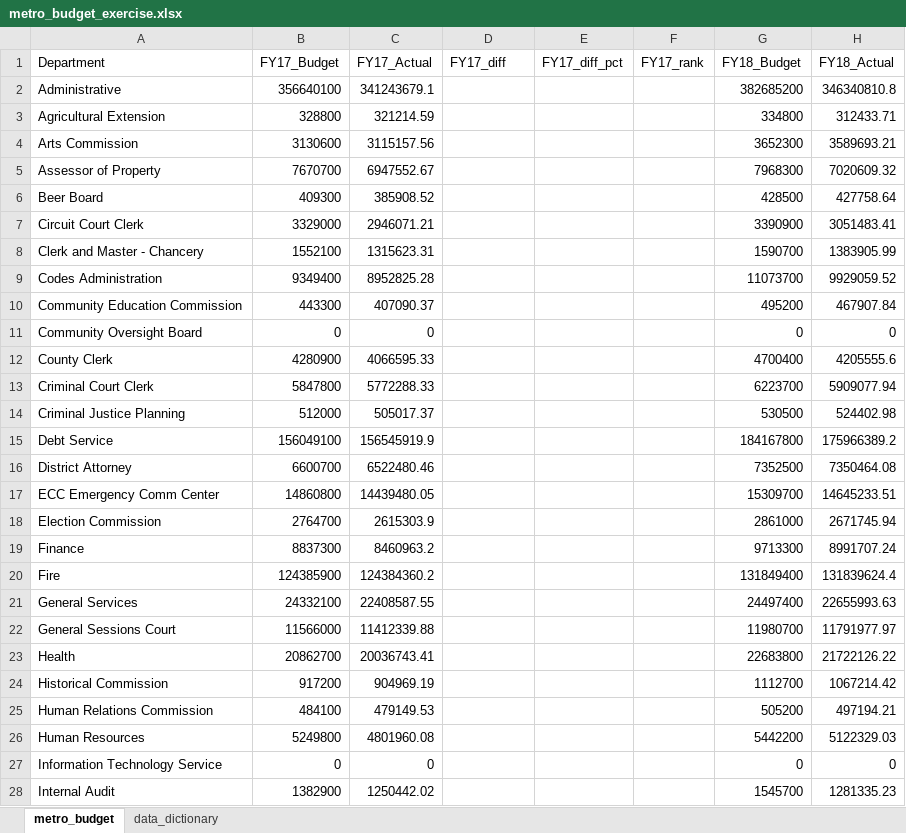
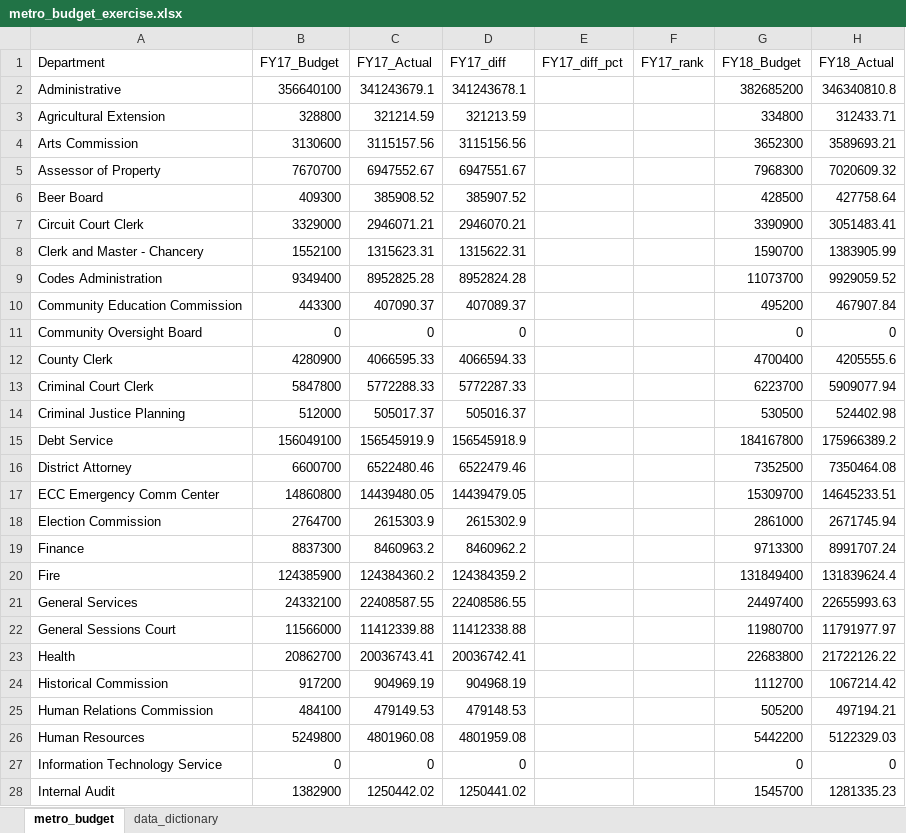
Before and after one commit to Jerspen175/budget_lookups-Jerspen175, an Excel workbook: metro_budget_exercise.xlsx, sheet metro_budget, drawn as a sheet; only a part is shown; values as stored, in another font and other column widths than the file's, no borders; the diff covers the shown part only; the diff names each change by its address in the sheet, - before the commit and + after, or states it on an @@ line.

Commit message:
Finished Step 1

```diff
--- a/metro_budget_exercise.xlsx (sheet metro_budget)
+++ b/metro_budget_exercise.xlsx (sheet metro_budget)
-D2 (FY17_diff): (empty)
+D2 (FY17_diff): 341243678.1
-D3 (FY17_diff): (empty)
+D3 (FY17_diff): 321213.59
-D4 (FY17_diff): (empty)
+D4 (FY17_diff): 3115156.56
-D5 (FY17_diff): (empty)
+D5 (FY17_diff): 6947551.67
-D6 (FY17_diff): (empty)
+D6 (FY17_diff): 385907.52
-D7 (FY17_diff): (empty)
+D7 (FY17_diff): 2946070.21
-D8 (FY17_diff): (empty)
+D8 (FY17_diff): 1315622.31
-D9 (FY17_diff): (empty)
+D9 (FY17_diff): 8952824.28
-D10 (FY17_diff): (empty)
+D10 (FY17_diff): 407089.37
-D11 (FY17_diff): (empty)
+D11 (FY17_diff): 0
-D12 (FY17_diff): (empty)
+D12 (FY17_diff): 4066594.33
-D13 (FY17_diff): (empty)
+D13 (FY17_diff): 5772287.33
-D14 (FY17_diff): (empty)
+D14 (FY17_diff): 505016.37
-D15 (FY17_diff): (empty)
+D15 (FY17_diff): 156545918.9
-D16 (FY17_diff): (empty)
+D16 (FY17_diff): 6522479.46
-D17 (FY17_diff): (empty)
+D17 (FY17_diff): 14439479.05
-D18 (FY17_diff): (empty)
+D18 (FY17_diff): 2615302.9
-D19 (FY17_diff): (empty)
+D19 (FY17_diff): 8460962.2
-D20 (FY17_diff): (empty)
+D20 (FY17_diff): 124384359.2
-D21 (FY17_diff): (empty)
+D21 (FY17_diff): 22408586.55
-D22 (FY17_diff): (empty)
+D22 (FY17_diff): 11412338.88
-D23 (FY17_diff): (empty)
+D23 (FY17_diff): 20036742.41
-D24 (FY17_diff): (empty)
+D24 (FY17_diff): 904968.19
-D25 (FY17_diff): (empty)
+D25 (FY17_diff): 479148.53
-D26 (FY17_diff): (empty)
+D26 (FY17_diff): 4801959.08
-D27 (FY17_diff): (empty)
+D27 (FY17_diff): 0
-D28 (FY17_diff): (empty)
+D28 (FY17_diff): 1250441.02
```
Also changed, not shown: 24 edited cells elsewhere in this sheet.
